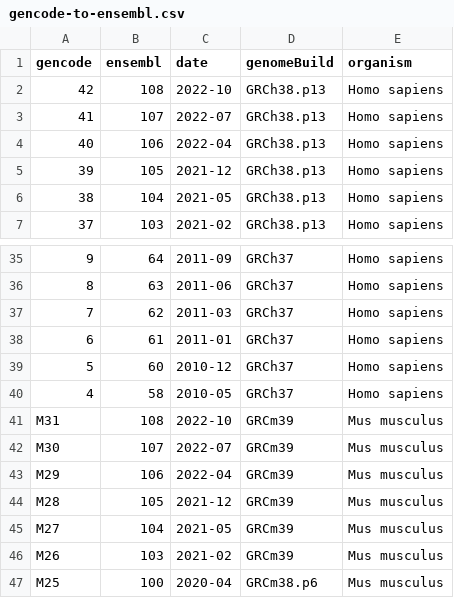
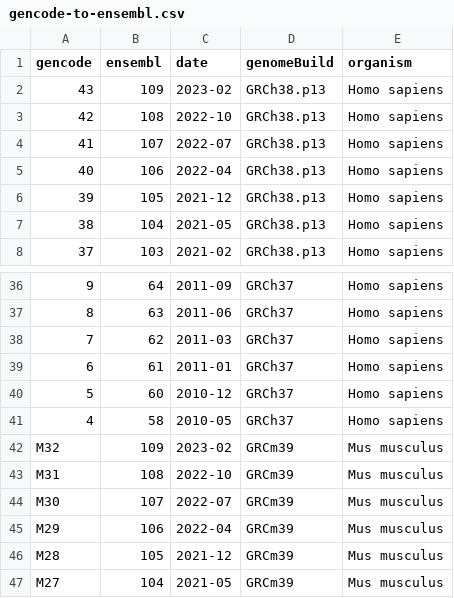
Before and after one commit to acidgenomics/r-acidgenomes, a CSV file: inst/extdata/gencode-to-ensembl.csv, drawn as a sheet; only a part is shown, gaps mark what is left out; the shorter side is filled out with more unchanged rows; the diff names each change by its address in the sheet, - before the commit and + after, or states it on an @@ line.

```diff
--- a/inst/extdata/gencode-to-ensembl.csv
+++ b/inst/extdata/gencode-to-ensembl.csv
+row 2: 43 | 109 | 2023-02 | GRCh38.p13 | Homo sapiens
+row 42: M32 | 109 | 2023-02 | GRCm39 | Mus musculus
```
Also changed, not shown: inst/extdata/detect-organism.csv.
